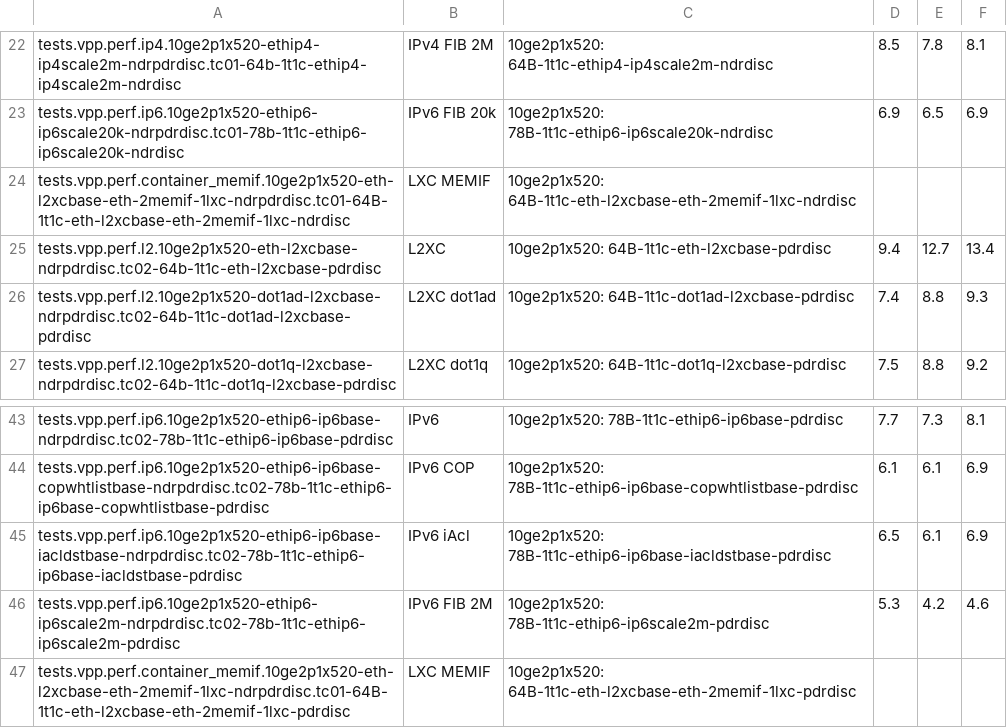
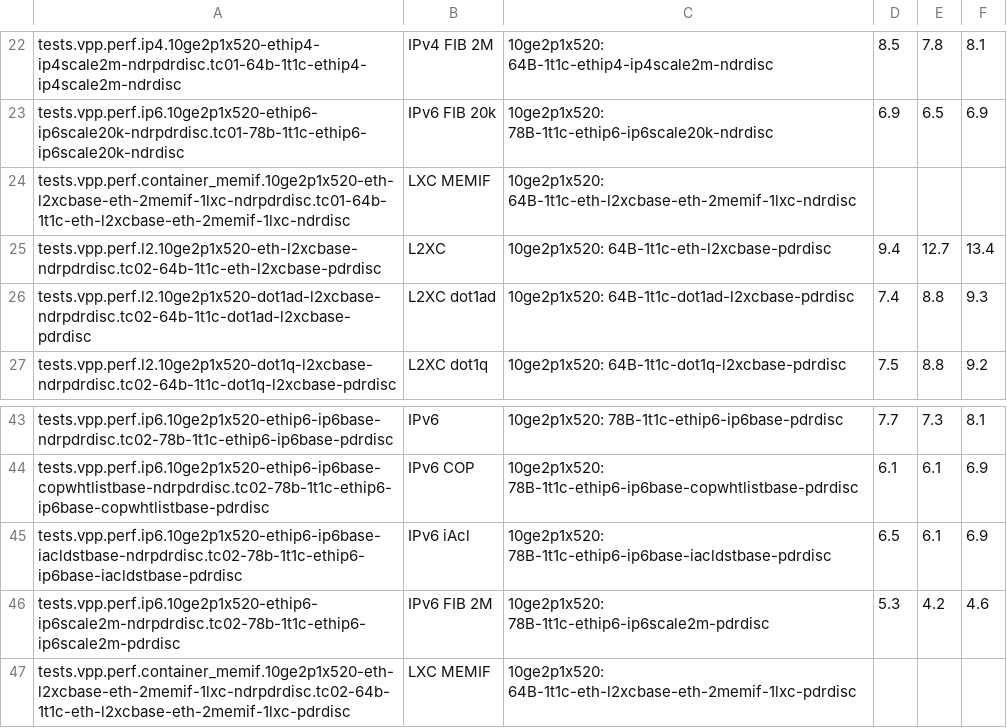
Before and after one commit to FDio/csit, a CSV file: docs/report/vpp_performance_tests/performance_improvements/tmpl_performance_improvements.csv, drawn as a sheet; only a part is shown, gaps mark what is left out.

Commit message:
Report: perf improvements
Change-Id: I319bb63d21c48f3390ca639db144ad00ca0ae927
Signed-off-by: Tibor Frank <tifrank@cisco.com>
(cherry picked from commit 3521fc67f0a2be28807c23038887e11da094bfaf)

```diff
--- a/docs/report/vpp_performance_tests/performance_improvements/tmpl_performance_improvements.csv
+++ b/docs/report/vpp_performance_tests/performance_improvements/tmpl_performance_improvements.csv
@@ -23,3 +23,3 @@ tests.vpp.perf.ip4.10ge2p1x520-ethip4-ip4scale2m-ndrpdrdisc.tc01-64b-1t1c-ethip4
 tests.vpp.perf.ip6.10ge2p1x520-ethip6-ip6scale20k-ndrpdrdisc.tc01-78b-1t1c-ethip6-ip6scale20k-ndrdisc,IPv6 FIB 20k,10ge2p1x520: 78B-1t1c-ethip6-ip6scale20k-ndrdisc,6.9,6.5,6.9
-tests.vpp.perf.container_memif.10ge2p1x520-eth-l2xcbase-eth-2memif-1lxc-ndrpdrdisc.tc01-64B-1t1c-eth-l2xcbase-eth-2memif-1lxc-ndrdisc,LXC MEMIF,10ge2p1x520: 64B-1t1c-eth-l2xcbase-eth-2memif-1lxc-ndrdisc,,,
+tests.vpp.perf.container_memif.10ge2p1x520-eth-l2xcbase-eth-2memif-1lxc-ndrpdrdisc.tc01-64b-1t1c-eth-l2xcbase-eth-2memif-1lxc-ndrdisc,LXC MEMIF,10ge2p1x520: 64B-1t1c-eth-l2xcbase-eth-2memif-1lxc-ndrdisc,,,
 tests.vpp.perf.l2.10ge2p1x520-eth-l2xcbase-ndrpdrdisc.tc02-64b-1t1c-eth-l2xcbase-pdrdisc,L2XC,10ge2p1x520: 64B-1t1c-eth-l2xcbase-pdrdisc,9.4,12.7,13.4
@@ -46,2 +46,2 @@ tests.vpp.perf.ip6.10ge2p1x520-ethip6-ip6base-iacldstbase-ndrpdrdisc.tc02-78b-1t
 tests.vpp.perf.ip6.10ge2p1x520-ethip6-ip6scale2m-ndrpdrdisc.tc02-78b-1t1c-ethip6-ip6scale2m-pdrdisc,IPv6 FIB 2M,10ge2p1x520: 78B-1t1c-ethip6-ip6scale2m-pdrdisc,5.3,4.2,4.6
-tests.vpp.perf.container_memif.10ge2p1x520-eth-l2xcbase-eth-2memif-1lxc-ndrpdrdisc.tc01-64B-1t1c-eth-l2xcbase-eth-2memif-1lxc-pdrdisc,LXC MEMIF,10ge2p1x520: 64B-1t1c-eth-l2xcbase-eth-2memif-1lxc-pdrdisc,,,
+tests.vpp.perf.container_memif.10ge2p1x520-eth-l2xcbase-eth-2memif-1lxc-ndrpdrdisc.tc02-64b-1t1c-eth-l2xcbase-eth-2memif-1lxc-pdrdisc,LXC MEMIF,10ge2p1x520: 64B-1t1c-eth-l2xcbase-eth-2memif-1lxc-pdrdisc,,,
```
